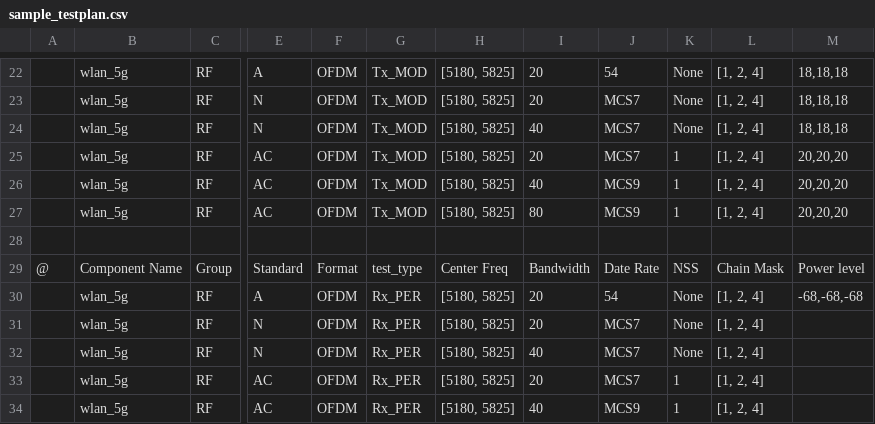
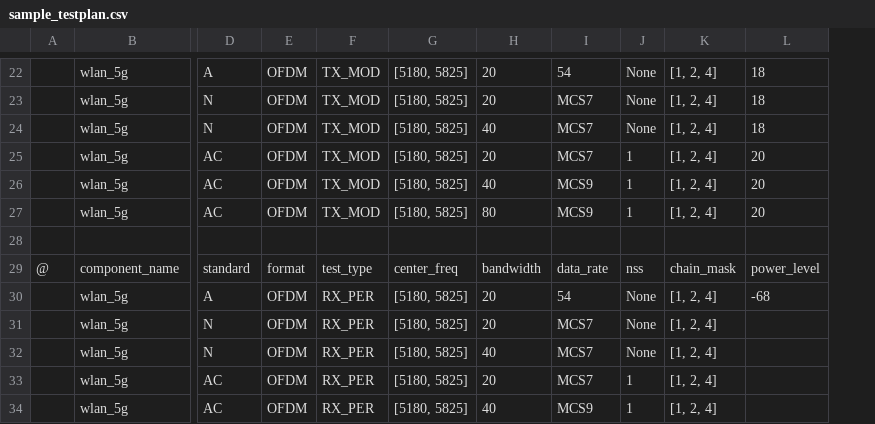
Before and after one commit to chromium-full-mirror/chromiumos_graphyte, a CSV file: sample_testplan.csv, drawn as a sheet; only a part is shown, gaps mark what is left out; removed rows and columns are numbered as before the commit, all else as after; the diff covers the shown part only; the diff names each change by its address in the sheet, - before the commit and + after, or states it on an @@ line.

Commit message:
Implement the graphyte architecture
BUG=none
TEST=./graphyte with sample_dut and sample_inst

Change-Id: I63596bd238ba15b2429240cc143b84b42525a449

```diff
--- a/sample_testplan.csv
+++ b/sample_testplan.csv
-column C, rows 22-34: RF | RF | RF | RF | RF | RF |  | Group | RF | RF | RF | RF | RF
-column G, rows 22-34: Tx_MOD | Tx_MOD | Tx_MOD | Tx_MOD | Tx_MOD | Tx_MOD |  | test_type | Rx_PER | Rx_PER | Rx_PER | Rx_PER | Rx_PER
+column F, rows 22-34: TX_MOD | TX_MOD | TX_MOD | TX_MOD | TX_MOD | TX_MOD |  | test_type | RX_PER | RX_PER | RX_PER | RX_PER | RX_PER
-column M, rows 22-30: 18,18,18 | 18,18,18 | 18,18,18 | 20,20,20 | 20,20,20 | 20,20,20 |  | Power level | -68,-68,-68
+column L, rows 22-30: 18 | 18 | 18 | 20 | 20 | 20 |  | power_level | -68
-B29: Component Name
+B29: component_name
-D29: Standard
+D29: standard
-E29: Format
+E29: format
-G29: Center Freq
+G29: center_freq
-H29: Bandwidth
+H29: bandwidth
-I29: Date Rate
+I29: data_rate
-J29: NSS
+J29: nss
-K29: Chain Mask
+K29: chain_mask
```
Also changed, not shown: 36 edited cells elsewhere in this file, 16 other files.
